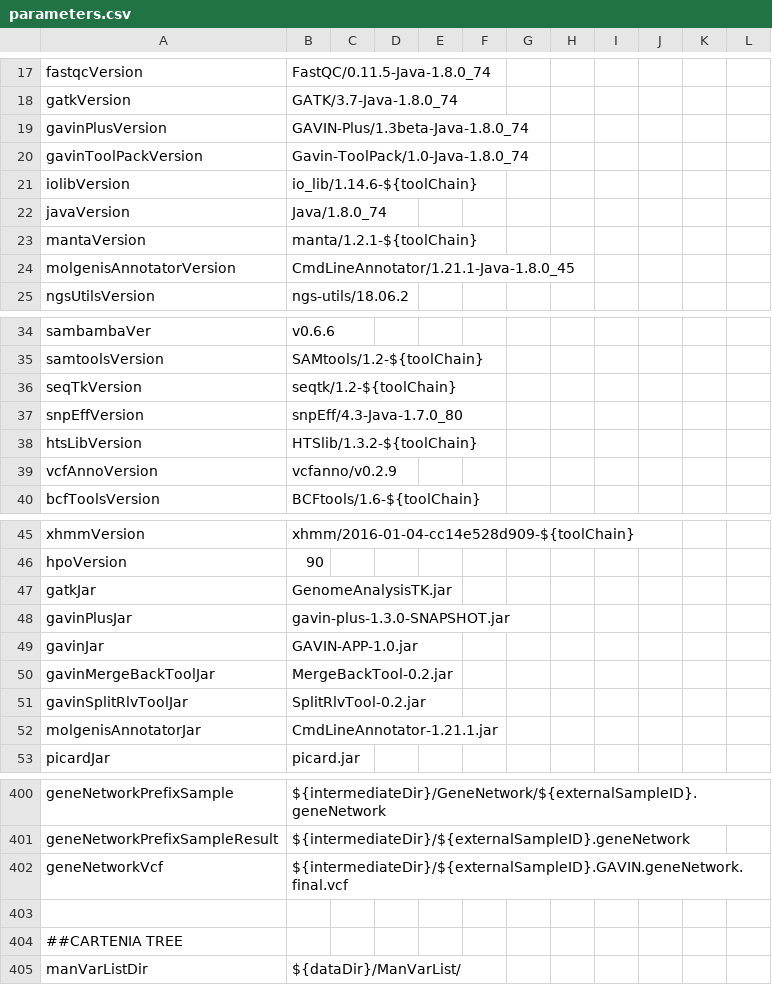
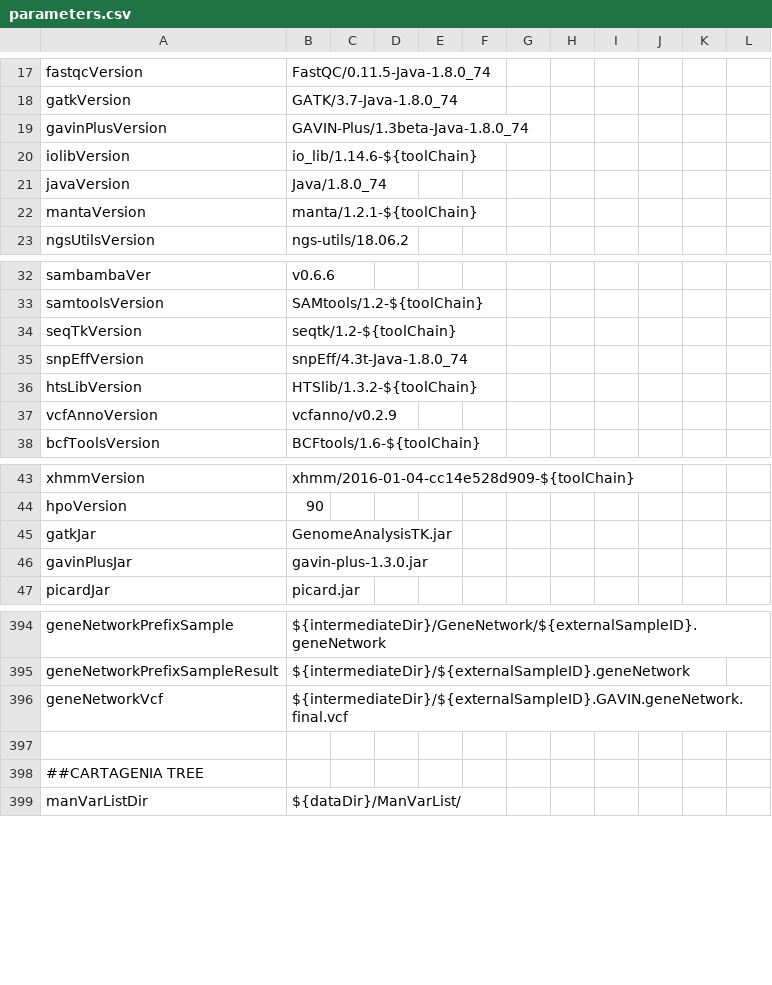
Before and after one commit to molgenis/NGS_DNA, a CSV file: parameters.csv, drawn as a sheet; only a part is shown, gaps mark what is left out.

```diff
--- a/parameters.csv
+++ b/parameters.csv
@@ -19,3 +19,2 @@ gatkVersion,GATK/3.7-Java-1.8.0_74
 gavinPlusVersion,GAVIN-Plus/1.3beta-Java-1.8.0_74
-gavinToolPackVersion,Gavin-ToolPack/1.0-Java-1.8.0_74
 iolibVersion,io_lib/1.14.6-${toolChain}
@@ -23,3 +22,2 @@ javaVersion,Java/1.8.0_74
 mantaVersion,manta/1.2.1-${toolChain}
-molgenisAnnotatorVersion,CmdLineAnnotator/1.21.1-Java-1.8.0_45
 ngsUtilsVersion,ngs-utils/18.06.2
@@ -36,3 +34,3 @@ samtoolsVersion,SAMtools/1.2-${toolChain}
 seqTkVersion,seqtk/1.2-${toolChain}
-snpEffVersion,snpEff/4.3-Java-1.7.0_80
+snpEffVersion,snpEff/4.3t-Java-1.8.0_74
 htsLibVersion,HTSlib/1.3.2-${toolChain}
@@ -47,7 +45,3 @@ hpoVersion,90
 gatkJar,GenomeAnalysisTK.jar
-gavinPlusJar,gavin-plus-1.3.0-SNAPSHOT.jar
-gavinJar,GAVIN-APP-1.0.jar
-gavinMergeBackToolJar,MergeBackTool-0.2.jar
-gavinSplitRlvToolJar,SplitRlvTool-0.2.jar
-molgenisAnnotatorJar,CmdLineAnnotator-1.21.1.jar
+gavinPlusJar,gavin-plus-1.3.0.jar
 picardJar,picard.jar
@@ -403,3 +397,3 @@ geneNetworkVcf,${intermediateDir}/${externalSampleID}.GAVIN.geneNetwork.final.vc
 
-##CARTENIA TREE
+##CARTAGENIA TREE
 manVarListDir,${dataDir}/ManVarList/
```
Also changed, not shown: 11 other files.
